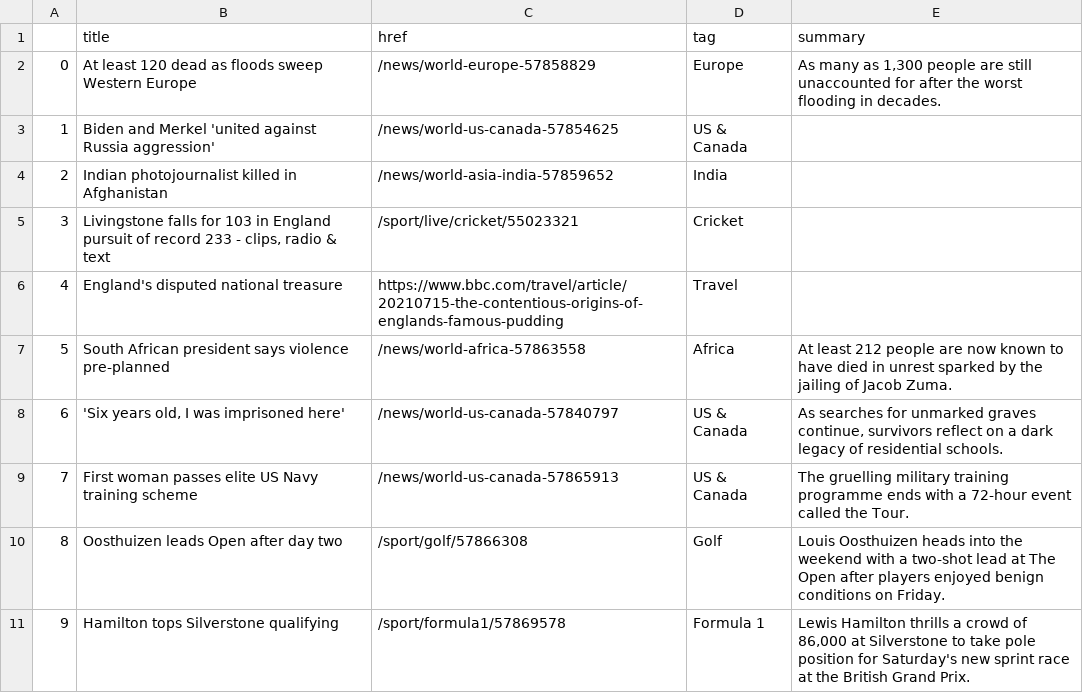
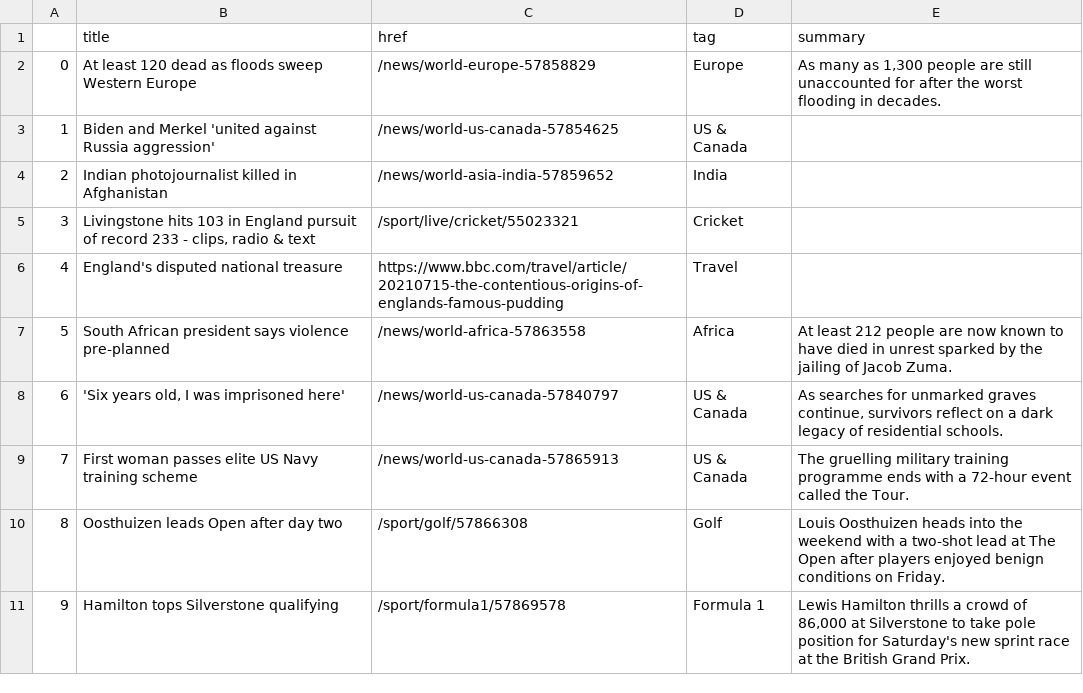
Before and after one commit to jsoma/automatic-scraper, a CSV file: bbc-headlines.csv, drawn as a sheet; only a part is shown.

```diff
--- a/bbc-headlines.csv
+++ b/bbc-headlines.csv
@@ -4,3 +4,3 @@
 2,Indian photojournalist killed in Afghanistan,/news/world-asia-india-57859652,India,
-3,"Livingstone falls for 103 in England pursuit of record 233 - clips, radio & text",/sport/live/cricket/55023321,Cricket,
+3,"Livingstone hits 103 in England pursuit of record 233 - clips, radio & text",/sport/live/cricket/55023321,Cricket,
 4,England's disputed national treasure,https://www.bbc.com/travel/article/20210715-the-contentious-origins-of-englands-famous-pudding,Travel,
```
